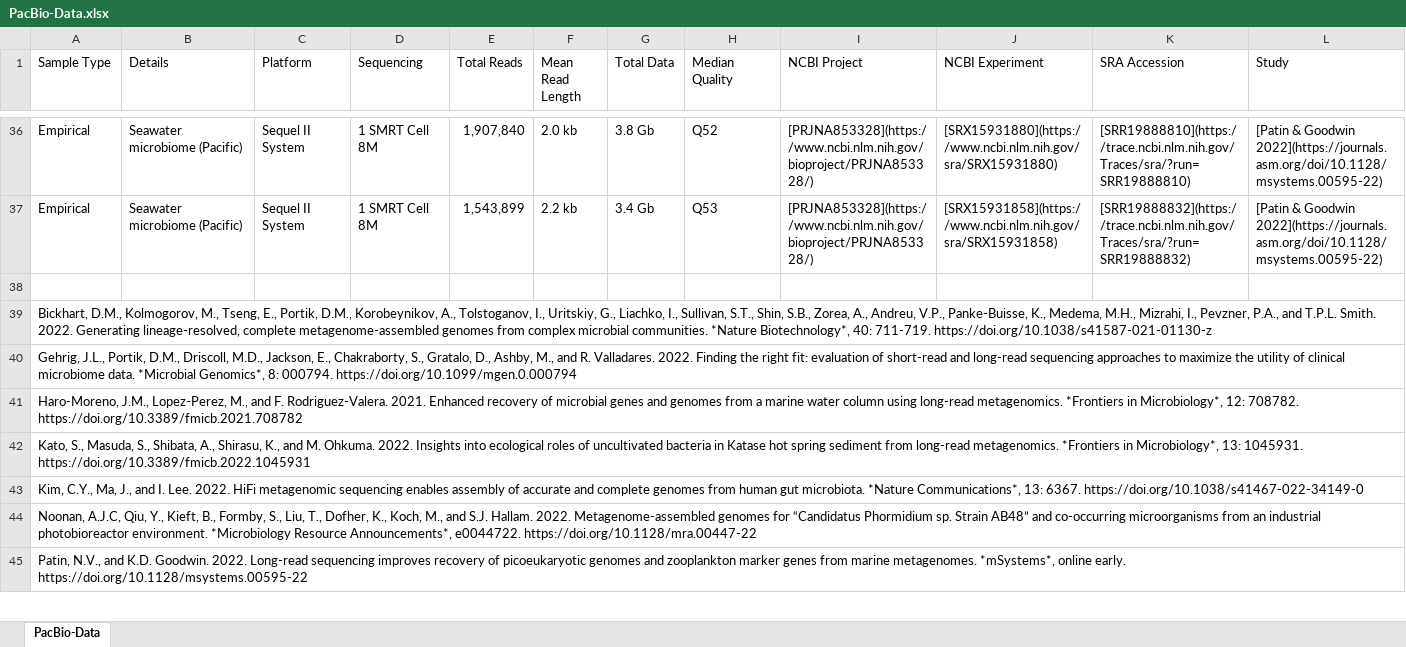
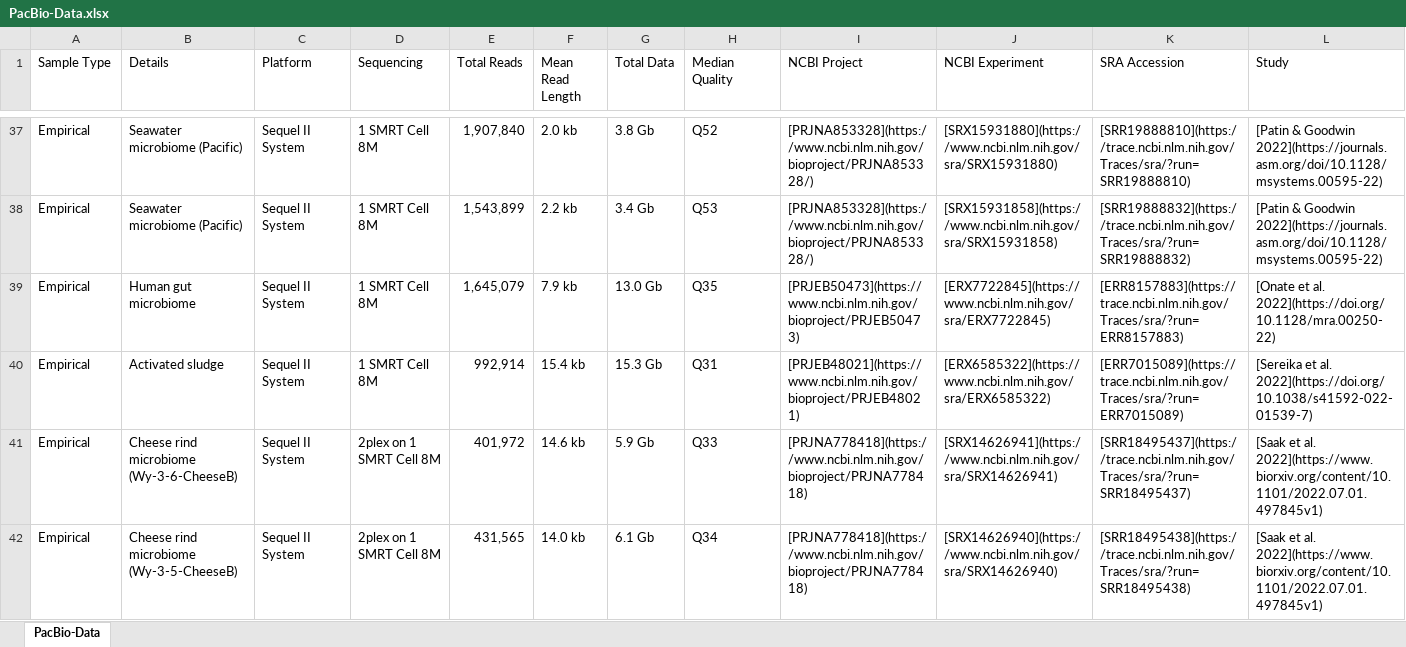
Before and after one commit to PacificBiosciences/pb-metagenomics-tools, an Excel workbook: docs/PacBio-Data.xlsx, sheet PacBio-Data, drawn as a sheet; only a part is shown, gaps mark what is left out; the shorter side is filled out with more unchanged rows; values as stored, in another font and other column widths than the file's, no borders; rows hold the shown columns only; the diff covers the shown part only; the diff names each change by its address in the sheet, - before the commit and + after, or states it on an @@ line.

Commit message:
updated datasets

```diff
--- a/docs/PacBio-Data.xlsx (sheet PacBio-Data)
+++ b/docs/PacBio-Data.xlsx (sheet PacBio-Data)
+row 39: Empirical | Human gut microbiome | Sequel II System | 1 SMRT Cell 8M | 1,645,079 | 7.9 kb | 13.0 Gb | Q35 | [PRJEB50473](https://www.ncbi.nlm.nih.gov/bioproject/PRJEB50473) | [ERX7722845](https://www.ncbi.nlm.nih.gov/sra/ERX7722845) | [ERR8157883](https://trace.ncbi.nlm.nih.gov/Traces/sra/?run=ERR8157883) | [Onate et al. 2022](https://doi.org/10.1128/mra.00250-22)
+row 40: Empirical | Activated sludge | Sequel II System | 1 SMRT Cell 8M | 992,914 | 15.4 kb | 15.3 Gb | Q31 | [PRJEB48021](https://www.ncbi.nlm.nih.gov/bioproject/PRJEB48021) | [ERX6585322](https://www.ncbi.nlm.nih.gov/sra/ERX6585322) | [ERR7015089](https://trace.ncbi.nlm.nih.gov/Traces/sra/?run=ERR7015089) | [Sereika et al. 2022](https://doi.org/10.1038/s41592-022-01539-7)
+row 41: Empirical | Cheese rind microbiome (Wy-3-6-CheeseB) | Sequel II System | 2plex on 1 SMRT Cell 8M | 401,972 | 14.6 kb | 5.9 Gb | Q33 | [PRJNA778418](https://www.ncbi.nlm.nih.gov/bioproject/PRJNA778418) | [SRX14626941](https://www.ncbi.nlm.nih.gov/sra/SRX14626941) | [SRR18495437](https://trace.ncbi.nlm.nih.gov/Traces/sra/?run=SRR18495437) | [Saak et al. 2022](https://www.biorxiv.org/content/10.1101/2022.07.01.497845v1)
+row 42: Empirical | Cheese rind microbiome (Wy-3-5-CheeseB) | Sequel II System | 2plex on 1 SMRT Cell 8M | 431,565 | 14.0 kb | 6.1 Gb | Q34 | [PRJNA778418](https://www.ncbi.nlm.nih.gov/bioproject/PRJNA778418) | [SRX14626940](https://www.ncbi.nlm.nih.gov/sra/SRX14626940) | [SRR18495438](https://trace.ncbi.nlm.nih.gov/Traces/sra/?run=SRR18495438) | [Saak et al. 2022](https://www.biorxiv.org/content/10.1101/2022.07.01.497845v1)
```
Also changed, not shown: 16 added rows elsewhere in this sheet, 3 other files.
